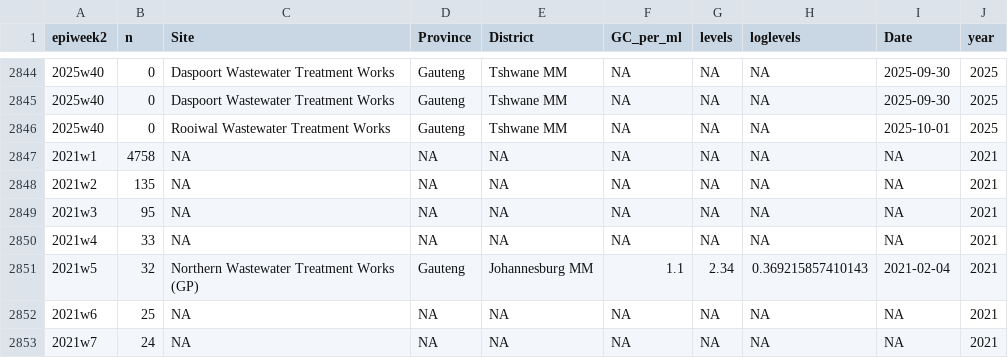
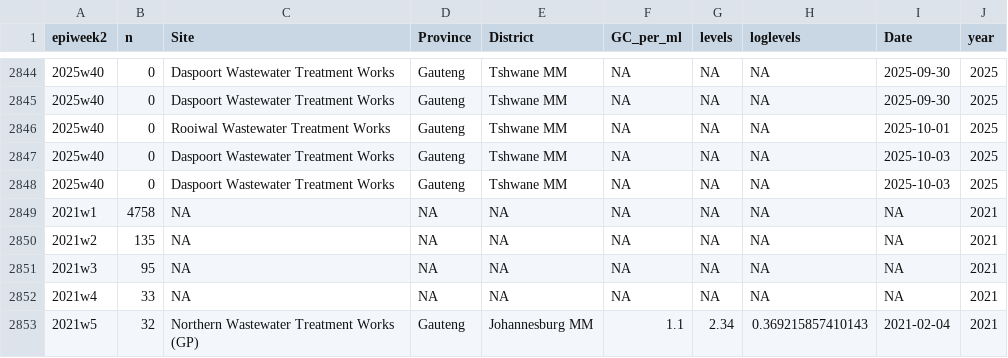
Before and after one commit to NICD-Wastewater-Genomics/NICD-Dash-Data, a CSV file: provincial_cases_vs_levels.csv, drawn as a sheet; only a part is shown, gaps mark what is left out; the shorter side is filled out with more unchanged rows.

Commit message:
automated quantitative data update

```diff
--- a/provincial_cases_vs_levels.csv
+++ b/provincial_cases_vs_levels.csv
@@ -2846,2 +2846,4 @@
 "2025w40",0,"Rooiwal Wastewater Treatment Works","Gauteng","Tshwane MM",NA,NA,NA,2025-10-01,2025
+"2025w40",0,"Daspoort Wastewater Treatment Works","Gauteng","Tshwane MM",NA,NA,NA,2025-10-03,2025
+"2025w40",0,"Daspoort Wastewater Treatment Works","Gauteng","Tshwane MM",NA,NA,NA,2025-10-03,2025
 "2021w1",4758,NA,NA,NA,NA,NA,NA,NA,2021
```
Also changed, not shown: rsa_cases_vs_levels.csv.
